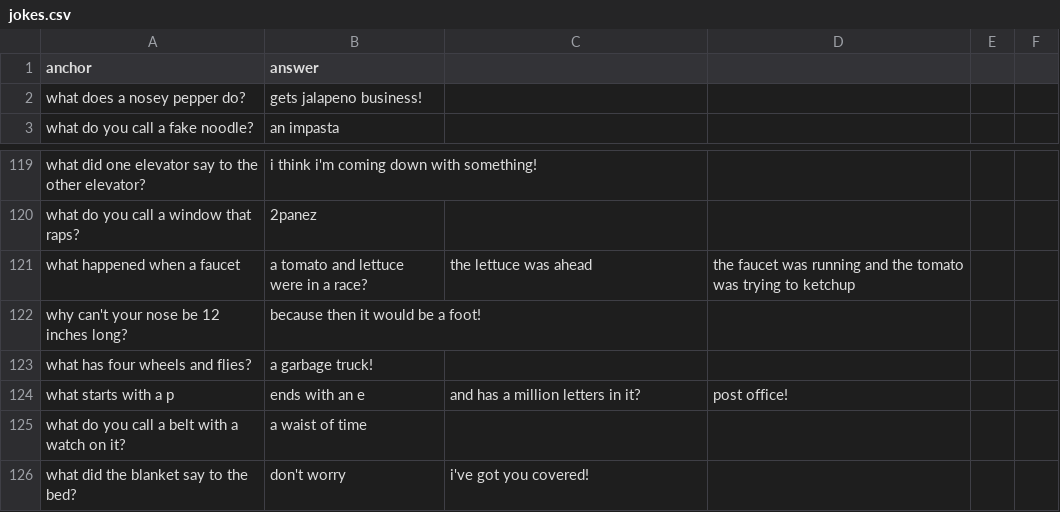
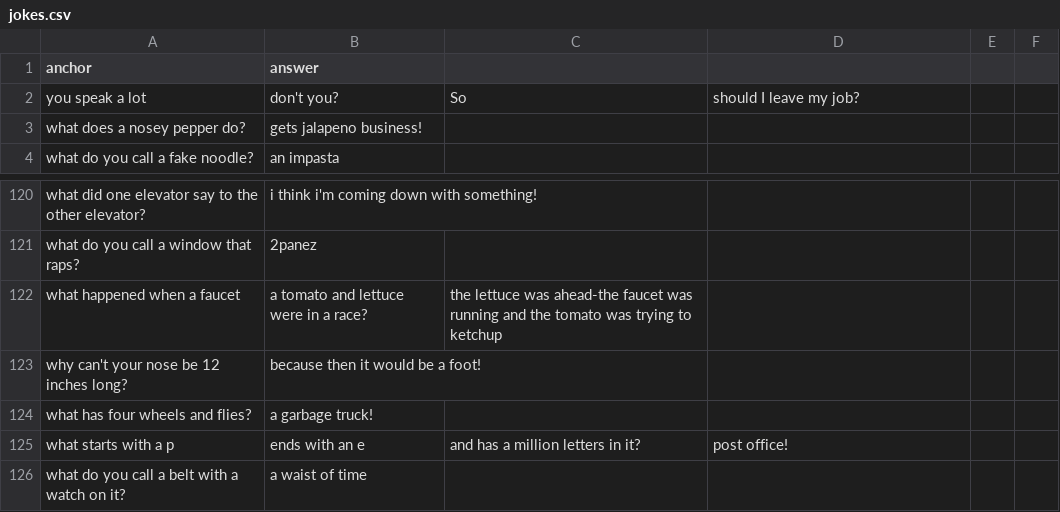
Before and after one commit to yashasweeK9/catalyst-corporate-joker, a CSV file: data/jokes.csv, drawn as a sheet; only a part is shown, gaps mark what is left out; the shorter side is filled out with more unchanged rows.

```diff
--- a/data/jokes.csv
+++ b/data/jokes.csv
@@ -1,2 +1,3 @@
 anchor,answer
+you speak a lot, don't you?, So, should I leave my job?
 what does a nosey pepper do?,gets jalapeno business!,
@@ -120,3 +121,3 @@ what did one elevator say to the other elevator?,i think i'm coming down with so
 what do you call a window that raps?,2panez,
-what happened when a faucet, a tomato and lettuce were in a race?,the lettuce was ahead, the faucet was running and the tomato was trying to ketchup,
+what happened when a faucet, a tomato and lettuce were in a race?,the lettuce was ahead-the faucet was running and the tomato was trying to ketchup,
 why can't your nose be 12 inches long?,because then it would be a foot!,
```
Also changed, not shown: 2 other files.
